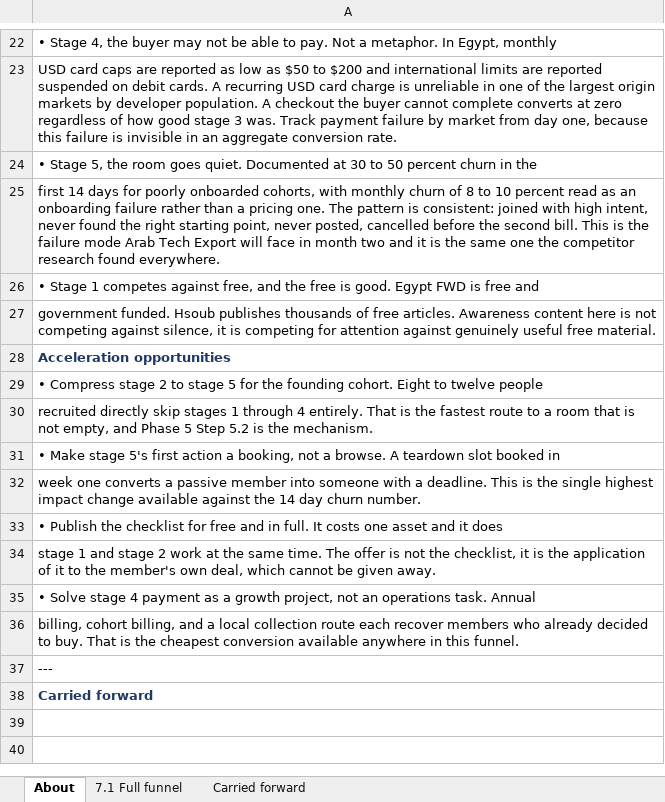
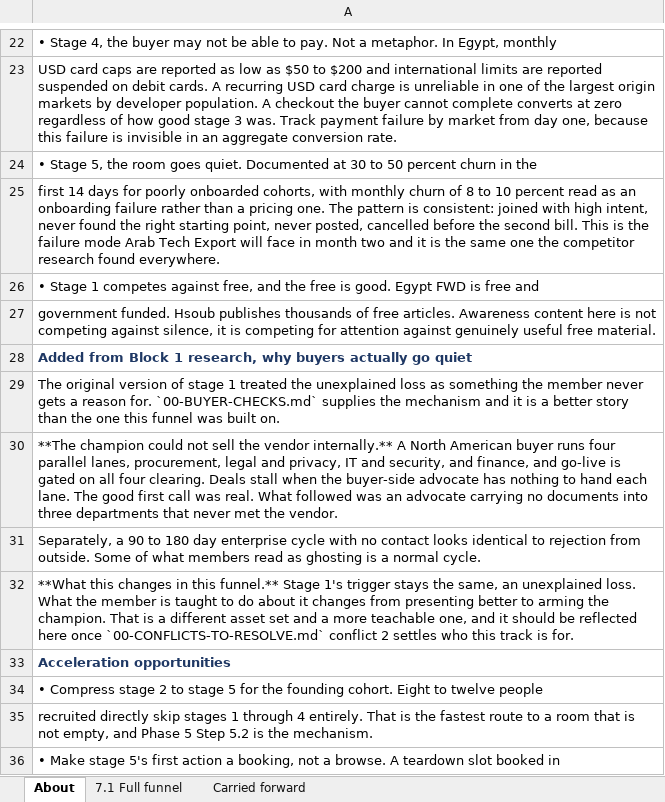
Before and after one commit to Fit137/ArabTechExportGTMBuild, an Excel workbook: deliverables/exports/track-b/07-customer-journey.xlsx, sheet About, drawn as a sheet; only a part is shown, gaps mark what is left out; the shorter side is filled out with more unchanged rows; values as stored, in another font and other column widths than the file's, no borders; the diff names each change by its address in the sheet, - before the commit and + after, or states it on an @@ line.

```diff
--- a/deliverables/exports/track-b/07-customer-journey.xlsx (sheet About)
+++ b/deliverables/exports/track-b/07-customer-journey.xlsx (sheet About)
+row 28: Added from Block 1 research, why buyers actually go quiet
+row 29: The original version of stage 1 treated the unexplained loss as something the member never gets a reason for. `00-BUYER-CHECKS.md` supplies the mechanism and it is a better story than the one this funnel was built on.
+row 30: **The champion could not sell the vendor internally.** A North American buyer runs four parallel lanes, procurement, legal and privacy, IT and security, and finance, and go-live is gated on all four clearing. Deals stall when the buyer-side advocate has nothing to hand each lane. The good first call was real. What followed was an advocate carrying no documents into three departments that never met the vendor.
+row 31: Separately, a 90 to 180 day enterprise cycle with no contact looks identical to rejection from outside. Some of what members read as ghosting is a normal cycle.
+row 32: **What this changes in this funnel.** Stage 1's trigger stays the same, an unexplained loss. What the member is taught to do about it changes from presenting better to arming the champion. That is a different asset set and a more teachable one, and it should be reflected here once `00-CONFLICTS-TO-RESOLVE.md` conflict 2 settles who this track is for.
```
Also changed, not shown: deliverables/exports/00-research-findings.xlsx, deliverables/exports/track-a/01-service-offer-matrix.xlsx, 35 other files.
